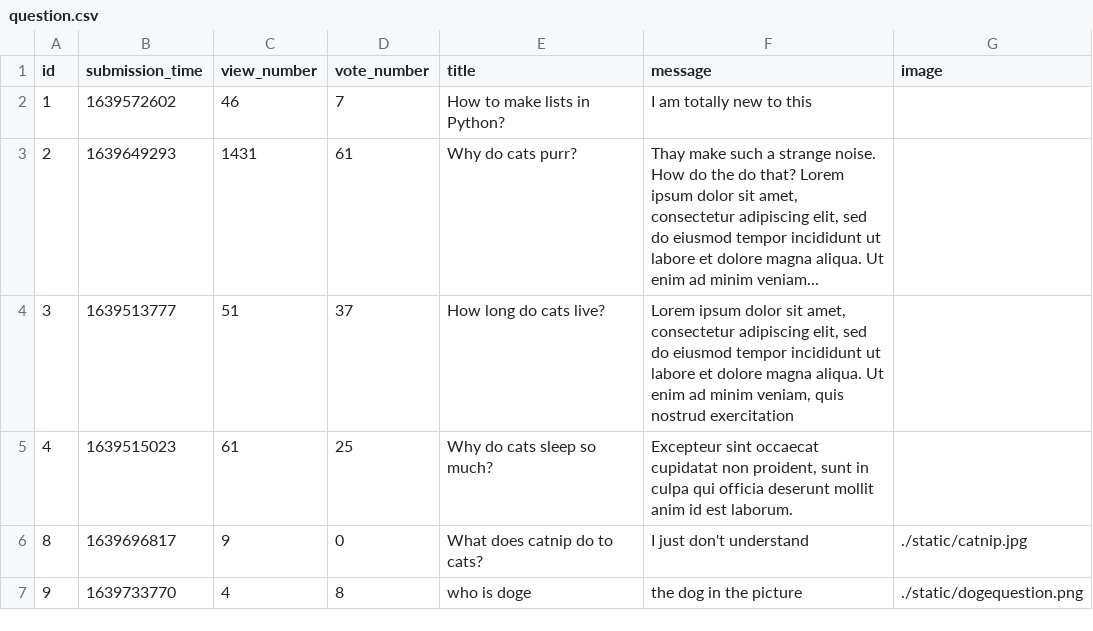
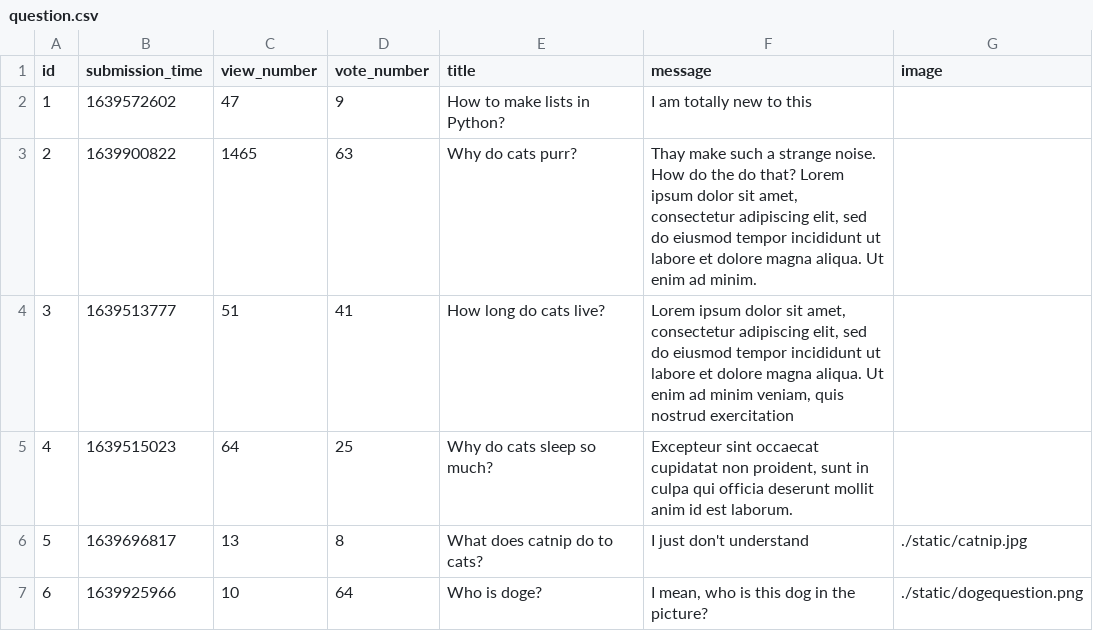
Before and after one commit to CodecoolGlobal/ask-mate-3-python-A-Bolf, a CSV file: sample_data/question.csv, drawn as a sheet.

```diff
--- a/sample_data/question.csv
+++ b/sample_data/question.csv
@@ -1,7 +1,7 @@
 id,submission_time,view_number,vote_number,title,message,image
-1,1639572602,46,7,How to make lists in Python?,I am totally new to this,
-2,1639649293,1431,61,Why do cats purr?,"Thay make such a strange noise. How do the do that? Lorem ipsum dolor sit amet, consectetur adipiscing elit, sed do eiusmod tempor incididunt ut labore et dolore magna aliqua. Ut enim ad minim veniam...",
-3,1639513777,51,37,How long do cats live?,"Lorem ipsum dolor sit amet, consectetur adipiscing elit, sed do eiusmod tempor incididunt ut labore et dolore magna aliqua. Ut enim ad minim veniam, quis nostrud exercitation",
-4,1639515023,61,25,Why do cats sleep so much? ,"Excepteur sint occaecat cupidatat non proident, sunt in culpa qui officia deserunt mollit anim id est laborum.",
-8,1639696817,9,0,What does catnip do to cats?,I just don't understand,./static/catnip.jpg
-9,1639733770,4,8,who is doge ,the dog in the picture,./static/dogequestion.png
+1,1639572602,47,9,How to make lists in Python?,I am totally new to this,
+2,1639900822,1465,63,Why do cats purr?,"Thay make such a strange noise. How do the do that? Lorem ipsum dolor sit amet, consectetur adipiscing elit, sed do eiusmod tempor incididunt ut labore et dolore magna aliqua. Ut enim ad minim.",
+3,1639513777,51,41,How long do cats live?,"Lorem ipsum dolor sit amet, consectetur adipiscing elit, sed do eiusmod tempor incididunt ut labore et dolore magna aliqua. Ut enim ad minim veniam, quis nostrud exercitation",
+4,1639515023,64,25,Why do cats sleep so much? ,"Excepteur sint occaecat cupidatat non proident, sunt in culpa qui officia deserunt mollit anim id est laborum.",
+5,1639696817,13,8,What does catnip do to cats?,I just don't understand,./static/catnip.jpg
+6,1639925966,10,64,Who is doge? ,"I mean, who is this dog in the picture?",./static/dogequestion.png
```
Also changed, not shown: sample_data/answer.csv, 6 other files.
